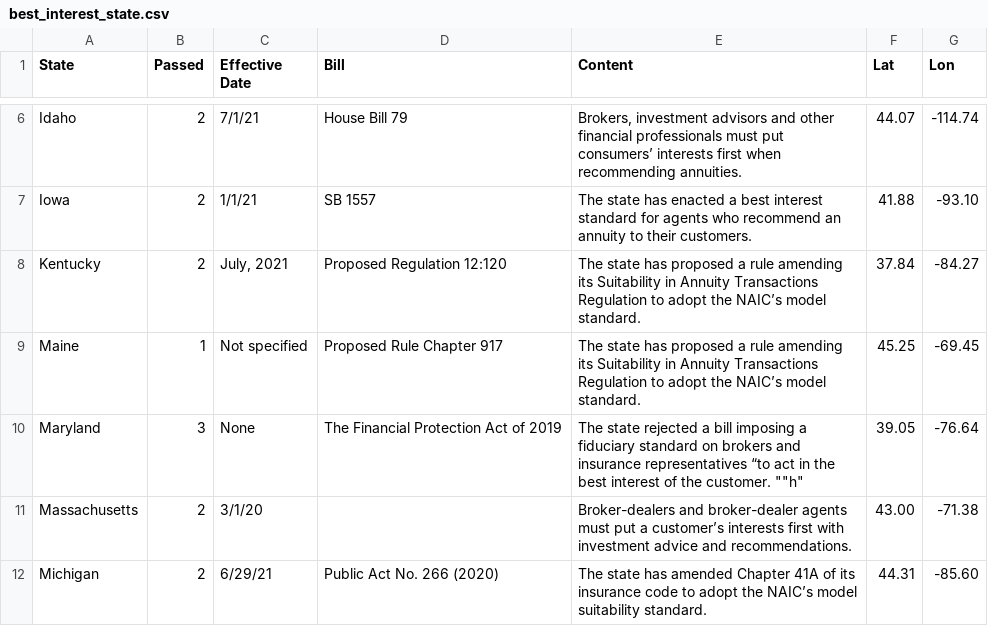
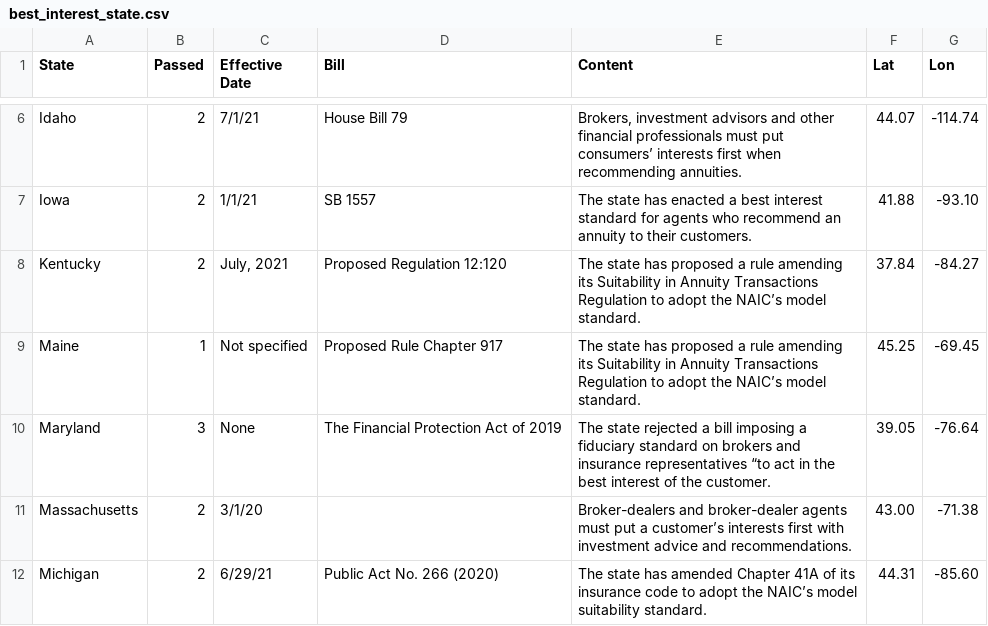
Before and after one commit to mingligraphics/money-media, a CSV file: Data & Coding/best_interest_state.csv, drawn as a sheet; only a part is shown, gaps mark what is left out; the diff names each change by its address in the sheet, - before the commit and + after, or states it on an @@ line.

Commit message:
Add files via upload

```diff
--- a/Data & Coding/best_interest_state.csv
+++ b/Data & Coding/best_interest_state.csv
-E10 (Content): …the customer. ""h"
+E10 (Content): …the customer.
```
